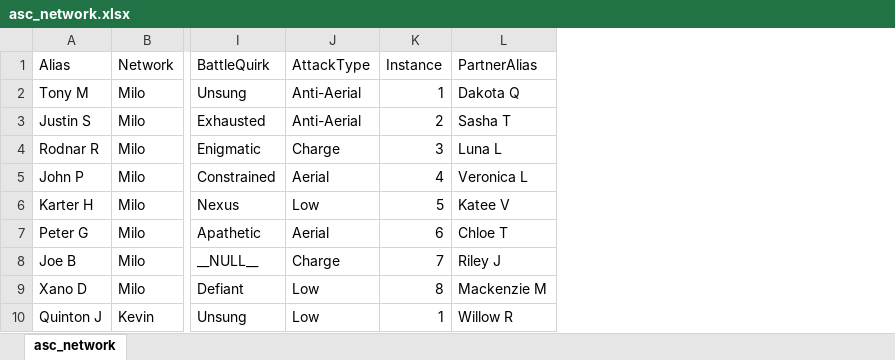
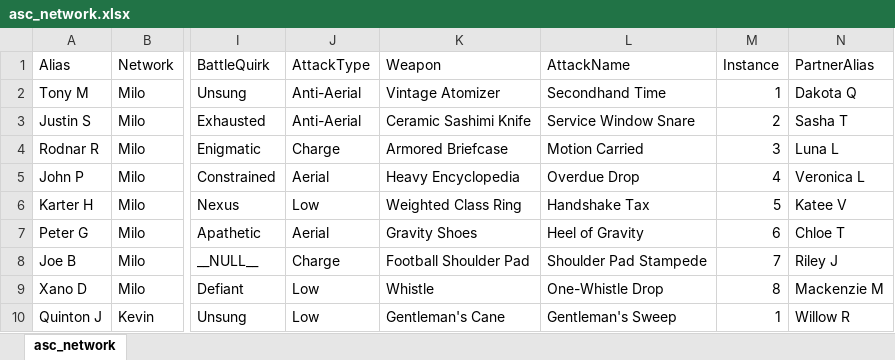
Before and after one commit to candidatefrancism/asjdflkasopube, an Excel workbook: asc_network.xlsx, sheet asc_network, drawn as a sheet; only a part is shown, gaps mark what is left out; values as stored, in another font and other column widths than the file's, no borders; the diff names each change by its address in the sheet, - before the commit and + after, or states it on an @@ line.

Commit message:
Add files via upload

```diff
--- a/asc_network.xlsx (sheet asc_network)
+++ b/asc_network.xlsx (sheet asc_network)
+column K (Weapon), rows 2-10: Vintage Atomizer | Ceramic Sashimi Knife | Armored Briefcase | Heavy Encyclopedia | Weighted Class Ring | Gravity Shoes | Football Shoulder Pad | Whistle | Gentleman's Cane
+column L (AttackName), rows 2-10: Secondhand Time | Service Window Snare | Motion Carried | Overdue Drop | Handshake Tax | Heel of Gravity | Shoulder Pad Stampede | One-Whistle Drop | Gentleman's Sweep
```
